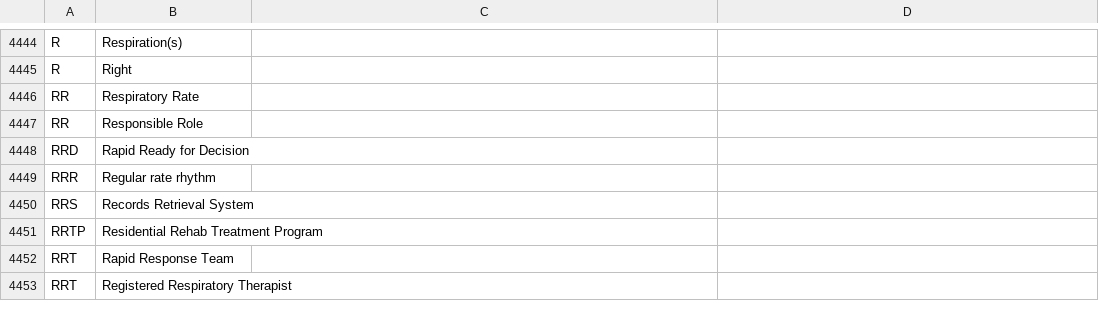
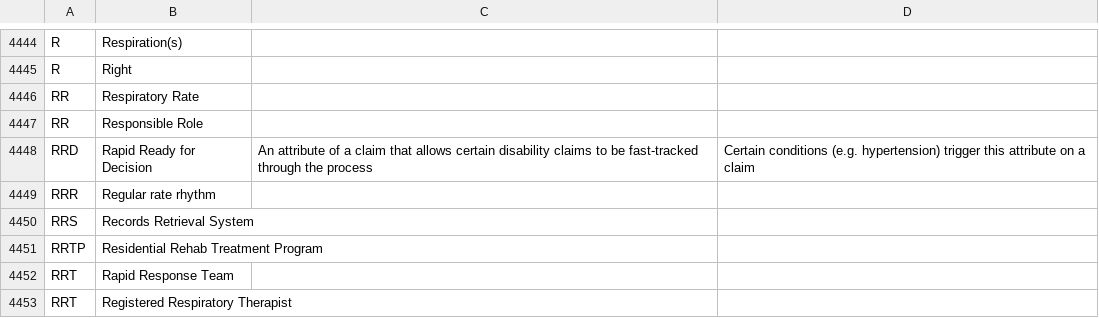
Before and after one commit to department-of-veterans-affairs/acronyms, a CSV file: acronyms.csv, drawn as a sheet; only a part is shown, gaps mark what is left out.

Commit message:
Add context and notes to RRD

```diff
--- a/acronyms.csv
+++ b/acronyms.csv
@@ -4447,3 +4447,3 @@ RR,Respiratory Rate,,
 RR,Responsible Role,,
-RRD,Rapid Ready for Decision,,
+RRD,Rapid Ready for Decision,An attribute of a claim that allows certain disability claims to be fast-tracked through the process,Certain conditions (e.g. hypertension) trigger this attribute on a claim
 RRR,Regular rate rhythm,,
```
